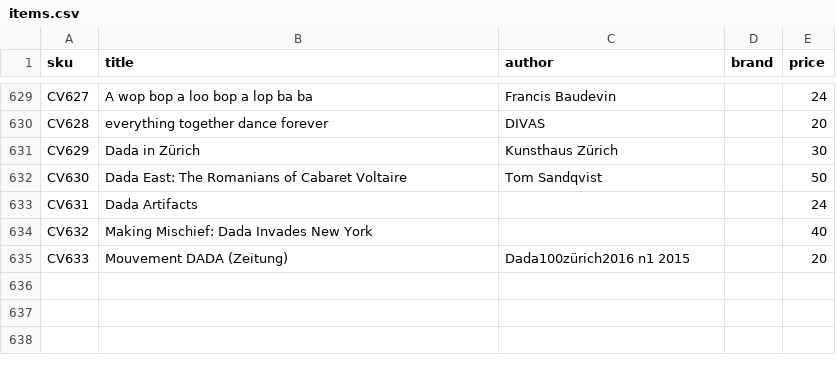
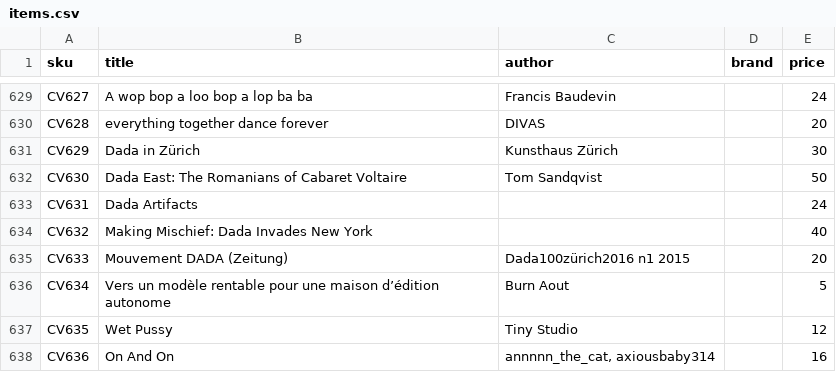
Before and after one commit to deckkraft/fungi-prices, a CSV file: items.csv, drawn as a sheet; only a part is shown, gaps mark what is left out.

```diff
--- a/items.csv
+++ b/items.csv
@@ -646 +646,4 @@ CV632,"Making Mischief: Dada Invades New York
 CV633,Mouvement DADA (Zeitung),Dada100zürich2016 n1 2015,,20
+CV634,Vers un modèle rentable pour une maison d’édition autonome,Burn Aout,,5
+CV635,Wet Pussy,Tiny Studio,,12
+CV636,On And On,"annnnn_the_cat, axiousbaby314",,16
```
Also changed, not shown: 1 other file.
